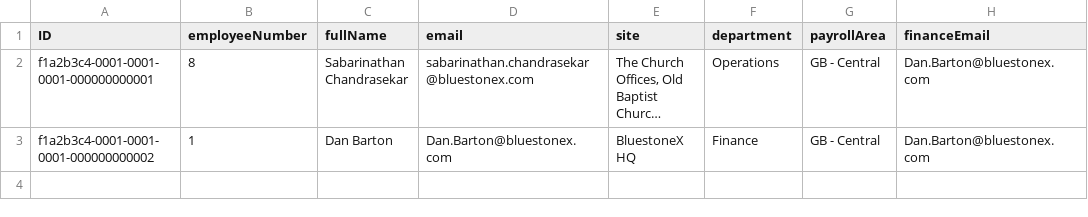
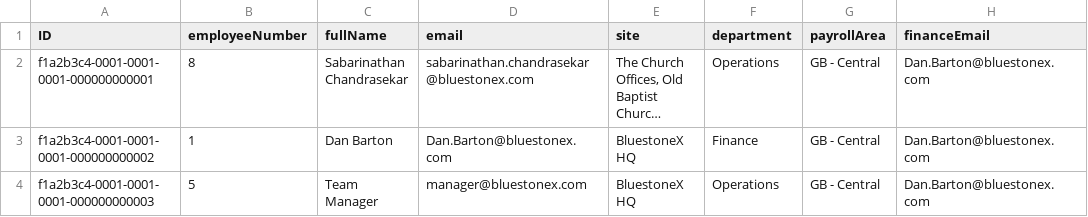
Before and after one commit to SureshRajarathinam/Bluestonex-Expense-V1, a CSV file: db/data/com.bluestonex.expense-Employees.csv, drawn as a sheet; long unchanged cells end in …; the diff names each change by its address in the sheet, - before the commit and + after, or states it on an @@ line.

```diff
--- a/db/data/com.bluestonex.expense-Employees.csv
+++ b/db/data/com.bluestonex.expense-Employees.csv
+row 4: f1a2b3c4-0001-0001-0001-000000000003 | 5 | Team Manager | manager@bluestonex.com | BluestoneX HQ | Operations | GB - Central | Dan.Barton@bluestonex.com
```
Also changed, not shown: 2 other files.
